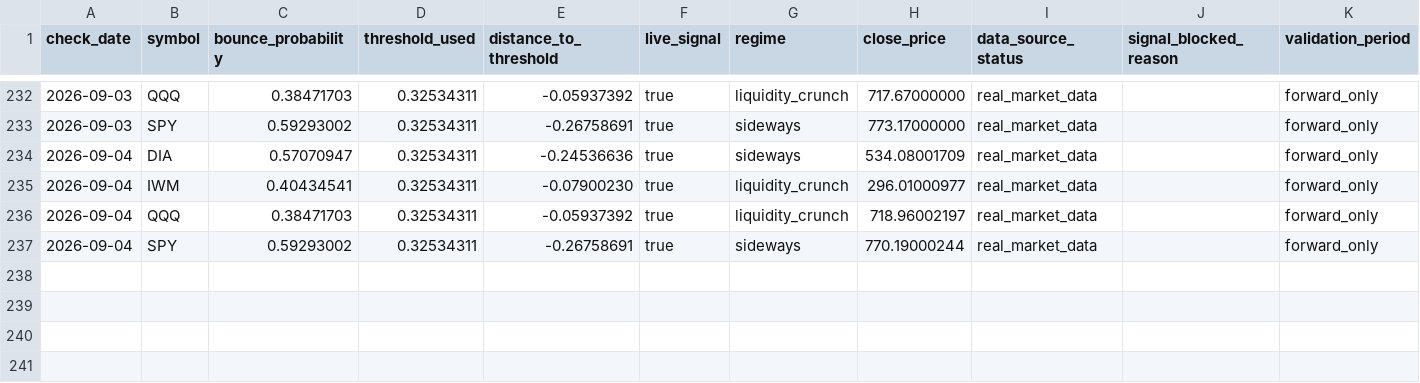
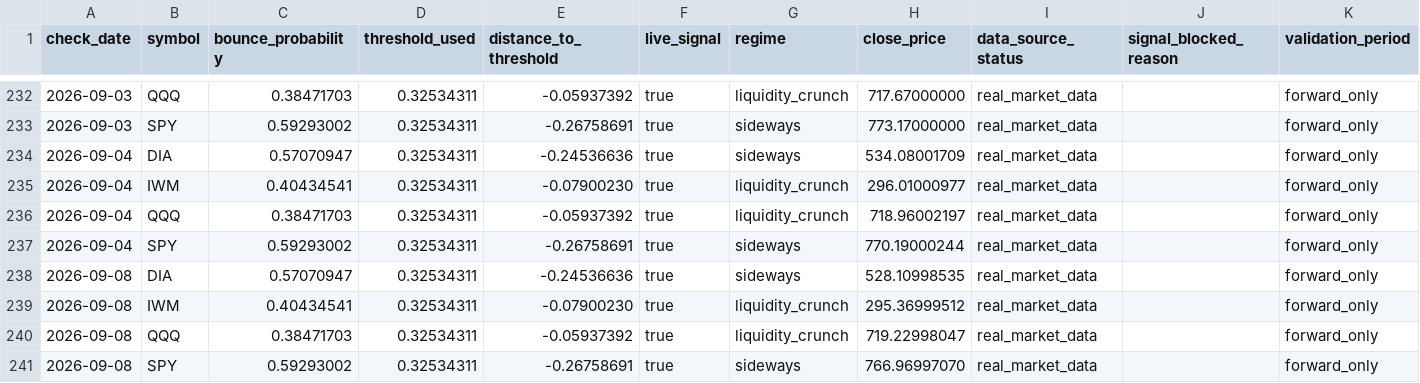
Before and after one commit to xuanho912/market-predictor, a CSV file: outputs/forward_alpha_v1_daily_checks.csv, drawn as a sheet; only a part is shown, gaps mark what is left out; the diff names each change by its address in the sheet, - before the commit and + after, or states it on an @@ line.

```diff
--- a/outputs/forward_alpha_v1_daily_checks.csv
+++ b/outputs/forward_alpha_v1_daily_checks.csv
+row 238: 2026-09-08 | DIA | 0.57070947 | 0.32534311 | -0.24536636 | true | sideways | 528.10998535 | real_market_data |  | forward_only
+row 239: 2026-09-08 | IWM | 0.40434541 | 0.32534311 | -0.07900230 | true | liquidity_crunch | 295.36999512 | real_market_data |  | forward_only
+row 240: 2026-09-08 | QQQ | 0.38471703 | 0.32534311 | -0.05937392 | true | liquidity_crunch | 719.22998047 | real_market_data |  | forward_only
+row 241: 2026-09-08 | SPY | 0.59293002 | 0.32534311 | -0.26758691 | true | sideways | 766.96997070 | real_market_data |  | forward_only
```
Also changed, not shown: outputs/forward_alpha_v1_signals.csv, 57 other files.
